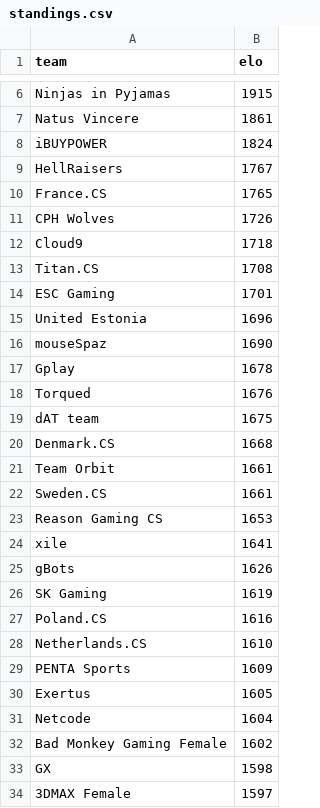
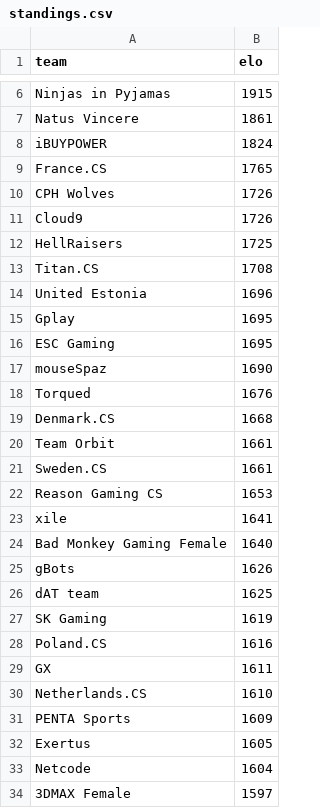
Before and after one commit to kenany/csgo-elo, a CSV file: standings.csv, drawn as a sheet; only a part is shown, gaps mark what is left out; the diff covers the shown part only.

Commit message:
standings

```diff
--- a/standings.csv
+++ b/standings.csv
@@ -8,13 +8,12 @@ Natus Vincere,1861
 iBUYPOWER,1824
-HellRaisers,1767
 France.CS,1765
 CPH Wolves,1726
-Cloud9,1718
+Cloud9,1726
+HellRaisers,1725
 Titan.CS,1708
-ESC Gaming,1701
 United Estonia,1696
+Gplay,1695
+ESC Gaming,1695
 mouseSpaz,1690
-Gplay,1678
 Torqued,1676
-dAT team,1675
 Denmark.CS,1668
@@ -24,5 +23,8 @@ Reason Gaming CS,1653
 xile,1641
+Bad Monkey Gaming Female,1640
 gBots,1626
+dAT team,1625
 SK Gaming,1619
 Poland.CS,1616
+GX,1611
 Netherlands.CS,1610
@@ -31,4 +33,2 @@ Exertus,1605
 Netcode,1604
-Bad Monkey Gaming Female,1602
-GX,1598
 3DMAX Female,1597
```
Also changed, not shown: 17 added rows, 11 removed rows and 2 edited cells elsewhere in this file.
